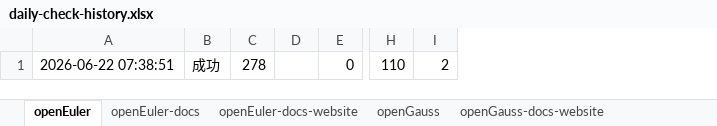
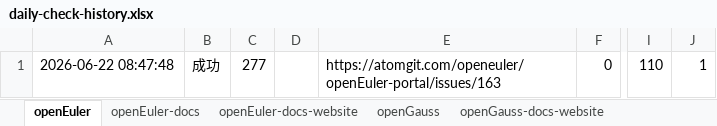
Before and after one commit to zjwmiao/daily-check, an Excel workbook: daily-check-history.xlsx, sheet openEuler, drawn as a sheet; only a part is shown, gaps mark what is left out; values as stored, in another font and other column widths than the file's, no borders; removed rows and columns are numbered as before the commit, all else as after; the diff names each change by its address in the sheet, - before the commit and + after, or states it on an @@ line.

```diff
--- a/daily-check-history.xlsx (sheet openEuler)
+++ b/daily-check-history.xlsx (sheet openEuler)
-column A, row 1: 2026-06-22 07:38:51
+column A, row 1: 2026-06-22 08:47:48
-column C, row 1: 278
+column C, row 1: 277
+column E, row 1: https://atomgit.com/openeuler/openEuler-portal/issues/163
-column I, row 1: 2
+column J, row 1: 1
```
Also changed, not shown: sheet openGauss, sheet HiFloat, sheet openUBMC, sheet MindSpore, sheet openEuler-docs, sheet openEuler-docs-website, 2 more sheets.
